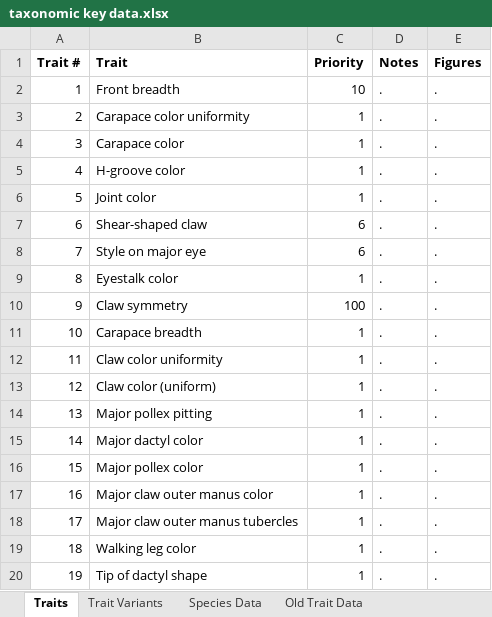
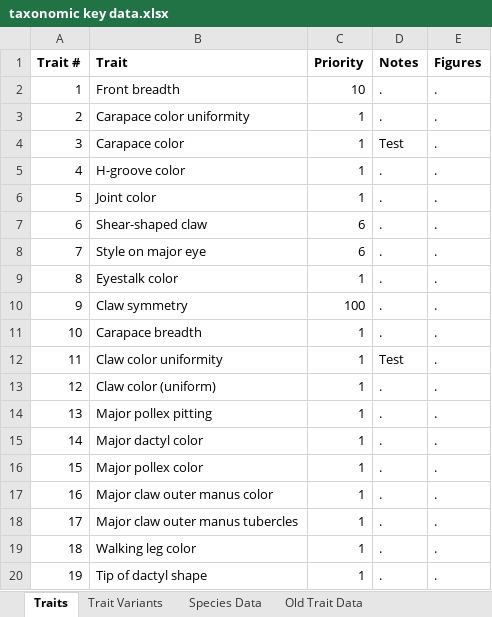
Before and after one commit to msrosenberg/TaxKeyGen, an Excel workbook: taxonomic key data.xlsx, sheet Traits, drawn as a sheet; values as stored, in another font and other column widths than the file's, no borders; the diff names each change by its address in the sheet, - before the commit and + after, or states it on an @@ line.

```diff
--- a/taxonomic key data.xlsx (sheet Traits)
+++ b/taxonomic key data.xlsx (sheet Traits)
-D4 (Notes): .
+D4 (Notes): Test
-D12 (Notes): .
+D12 (Notes): Test
```
Also changed, not shown: 4 other files.
